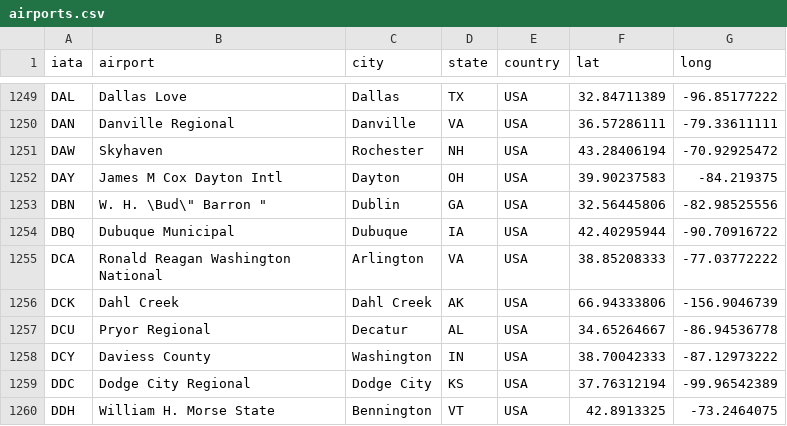
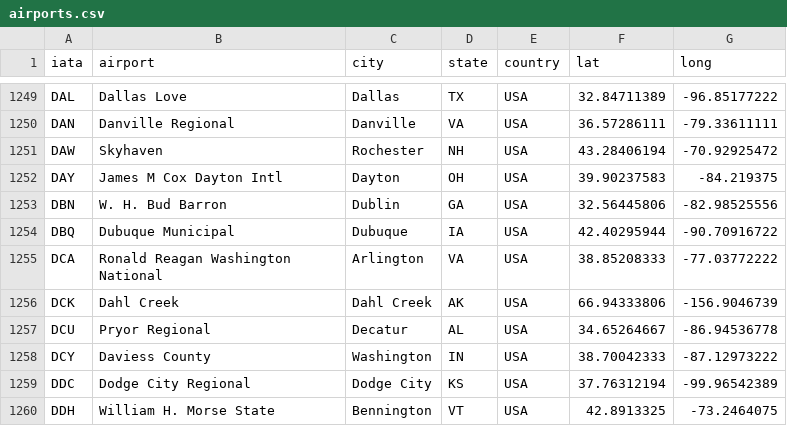
Before and after one commit to StevenGolovkine/UL-MS6071, a CSV file: contents/week-7/source/airports.csv, drawn as a sheet; only a part is shown, gaps mark what is left out.

Commit message:
Week 7 - Large files

```diff
--- a/contents/week-7/source/airports.csv
+++ b/contents/week-7/source/airports.csv
@@ -1252,3 +1252,3 @@
 "DAY","James M Cox Dayton Intl","Dayton","OH","USA",39.90237583,-84.219375
-"DBN","W. H. \"Bud\" Barron ","Dublin","GA","USA",32.56445806,-82.98525556
+"DBN","W. H. Bud Barron ","Dublin","GA","USA",32.56445806,-82.98525556
 "DBQ","Dubuque Municipal","Dubuque","IA","USA",42.40295944,-90.70916722
```
Also changed, not shown: 4 other files.
